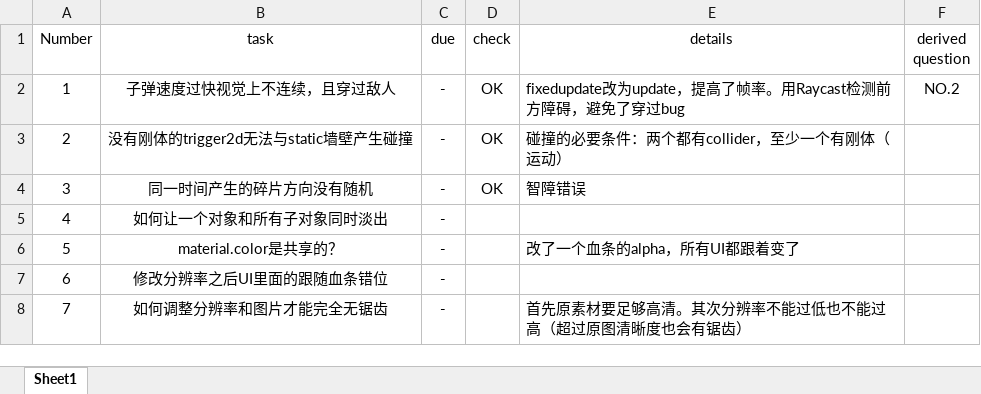
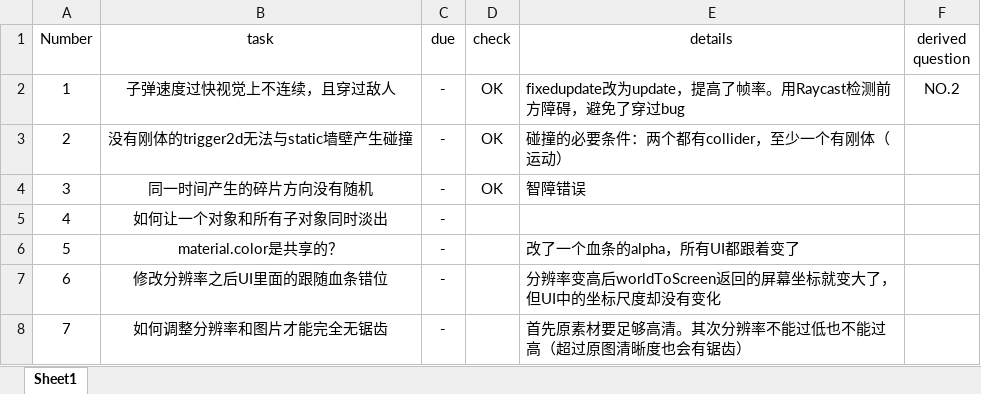
Before and after one commit to Bubble-gzz/Shooter-Demo, an Excel workbook: Design/problems.xlsx, sheet Sheet1, drawn as a sheet; values as stored, in another font and other column widths than the file's, no borders; the diff names each change by its address in the sheet, - before the commit and + after, or states it on an @@ line.

```diff
--- a/Design/problems.xlsx (sheet Sheet1)
+++ b/Design/problems.xlsx (sheet Sheet1)
-E7 (details): (empty)
+E7 (details): 分辨率变高后worldToScreen返回的屏幕坐标就变大了，但UI中的坐标尺度却没有变化
```
Also changed, not shown: Design/todo.xlsx, 48 other files.
